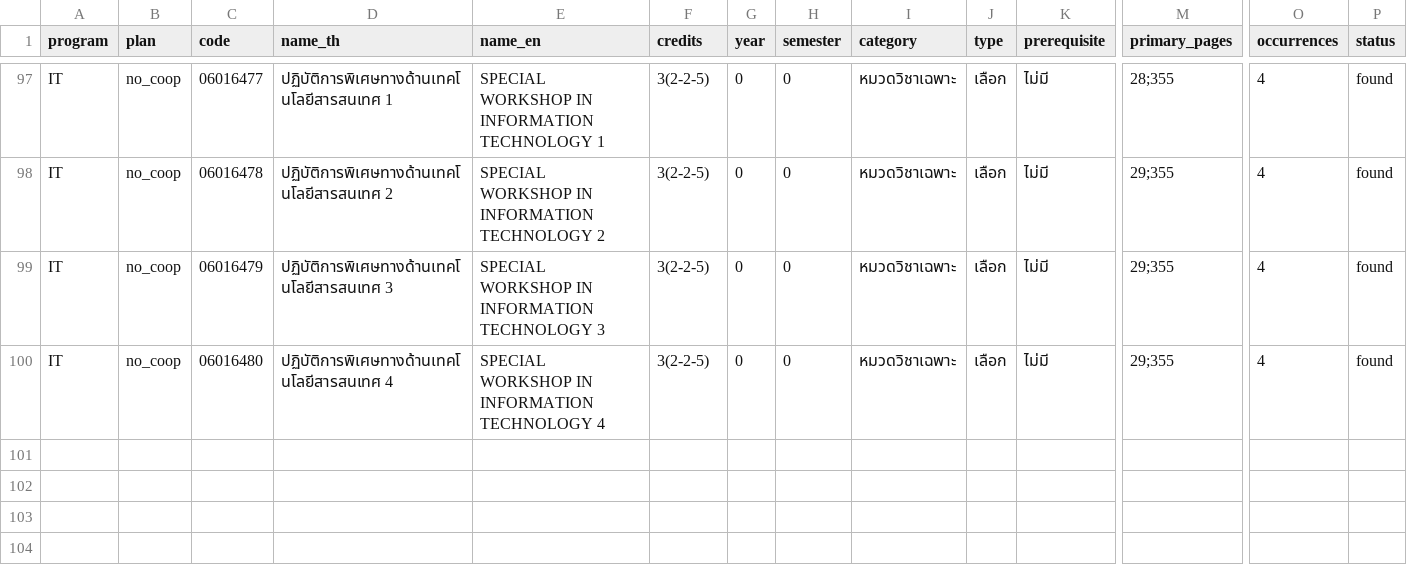
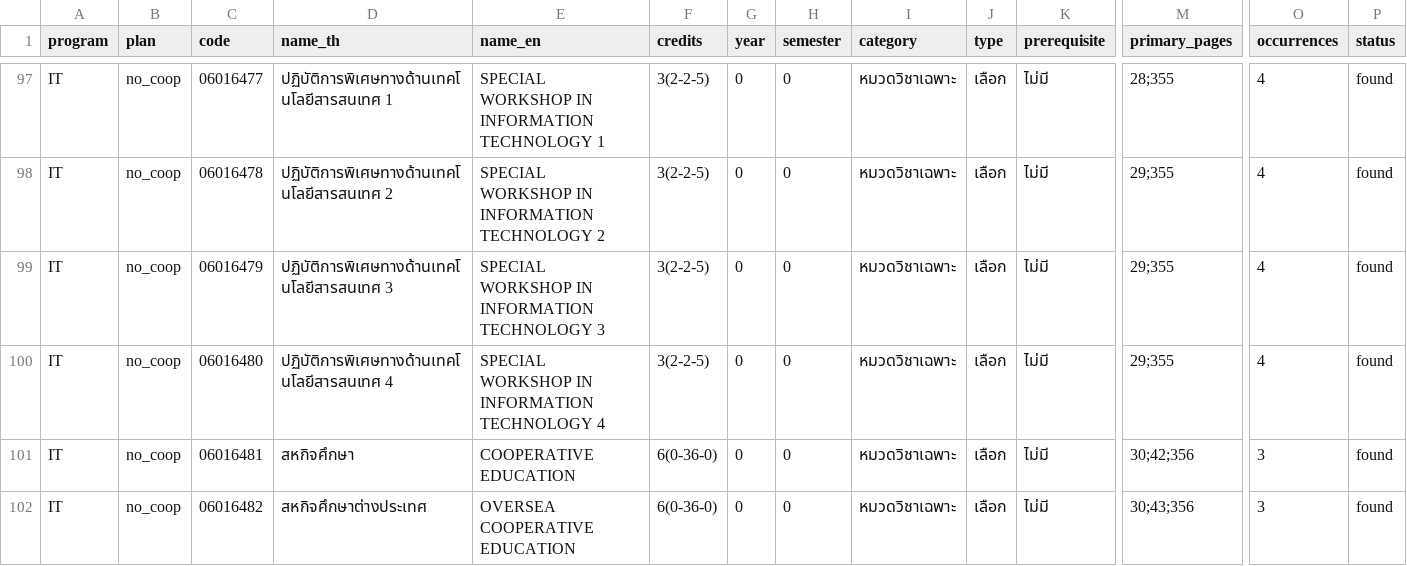
Before and after one commit to maplecodingfrez/isd-2026-OCR-LLM-QNA, a CSV file: outputs/it/it_no_coop_course_page_mapping.csv, drawn as a sheet; only a part is shown, gaps mark what is left out; rows hold the shown columns only; the diff names each change by its address in the sheet, - before the commit and + after, or states it on an @@ line.

```diff
--- a/outputs/it/it_no_coop_course_page_mapping.csv
+++ b/outputs/it/it_no_coop_course_page_mapping.csv
+row 101: IT | no_coop | 06016481 | สหกิจศึกษา | COOPERATIVE EDUCATION | 6(0-36-0) | 0 | 0 | หมวดวิชาเฉพาะ | เลือก | ไม่มี | 30;42;356 | 3 | found
+row 102: IT | no_coop | 06016482 | สหกิจศึกษาต่างประเทศ | OVERSEA COOPERATIVE EDUCATION | 6(0-36-0) | 0 | 0 | หมวดวิชาเฉพาะ | เลือก | ไม่มี | 30;43;356 | 3 | found
```
Also changed, not shown: outputs/ait/ait_course_page_mapping.csv, outputs/bit/bit_coop_course_page_mapping.csv, 43 other files.
